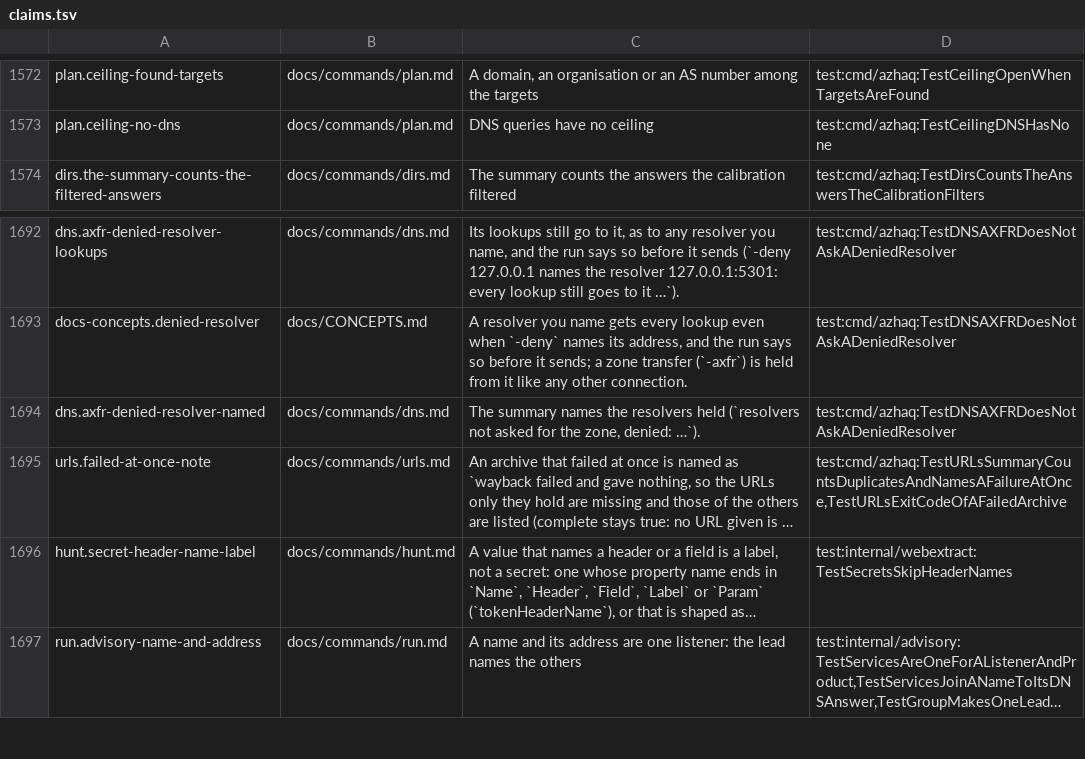
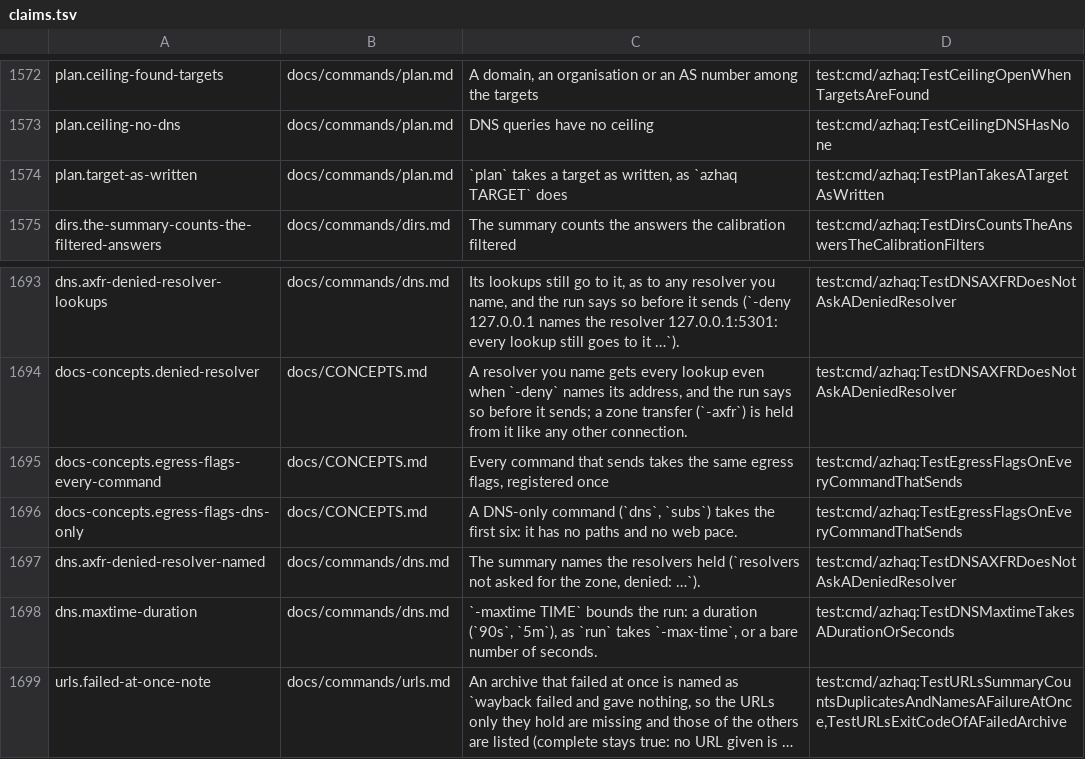
Before and after one commit to lilsadfoqs/azhaq, a TSV file: docs/claims.tsv, drawn as a sheet; only a part is shown, gaps mark what is left out; the shorter side is filled out with more unchanged rows; long unchanged cells end in …; the diff names each change by its address in the sheet, - before the commit and + after, or states it on an @@ line.

Commit message:
fix: the egress flags on every command that sends (#424)
fuzz, urls, shots and roles took no -resolvers, so fuzz -u
http://app.corp.test/FUZZ could not pin the resolver; ports, dirs, probe,
crawl, params, shots, urls, dns and subs took no -seal-to; urls took no
-deny-path, -rate or -max-requests for -live, and roles no -deny or
-deny-path. azhaq plan http://127.0.0.1:3001/ exited 2, and dns -maxtime
took only seconds while run takes -max-time as a duration.

The egress flags now come from run's registration (targetFlags and
inherit) on every command that sends; roles hands them to each role's run.
plan takes a target as written, as azhaq TARGET does, and dns -maxtime
takes a duration or a bare number of seconds. A test checks each command's
flags against the set of its kind.

Closes #389

```diff
--- a/docs/claims.tsv
+++ b/docs/claims.tsv
+row 1574: plan.target-as-written | docs/commands/plan.md | `plan` takes a target as written, as `azhaq TARGET` does | test:cmd/azhaq:TestPlanTakesATargetAsWritten
+row 1695: docs-concepts.egress-flags-every-command | docs/CONCEPTS.md | Every command that sends takes the same egress flags, registered once | test:cmd/azhaq:TestEgressFlagsOnEveryCommandThatSends
+row 1696: docs-concepts.egress-flags-dns-only | docs/CONCEPTS.md | A DNS-only command (`dns`, `subs`) takes the first six: it has no paths and no web pace. | test:cmd/azhaq:TestEgressFlagsOnEveryCommandThatSends
+row 1698: dns.maxtime-duration | docs/commands/dns.md | `-maxtime TIME` bounds the run: a duration (`90s`, `5m`), as `run` takes `-max-time`, or a bare number of seconds. | test:cmd/azhaq:TestDNSMaxtimeTakesADurationOrSeconds
```
Also changed, not shown: 23 other files.
